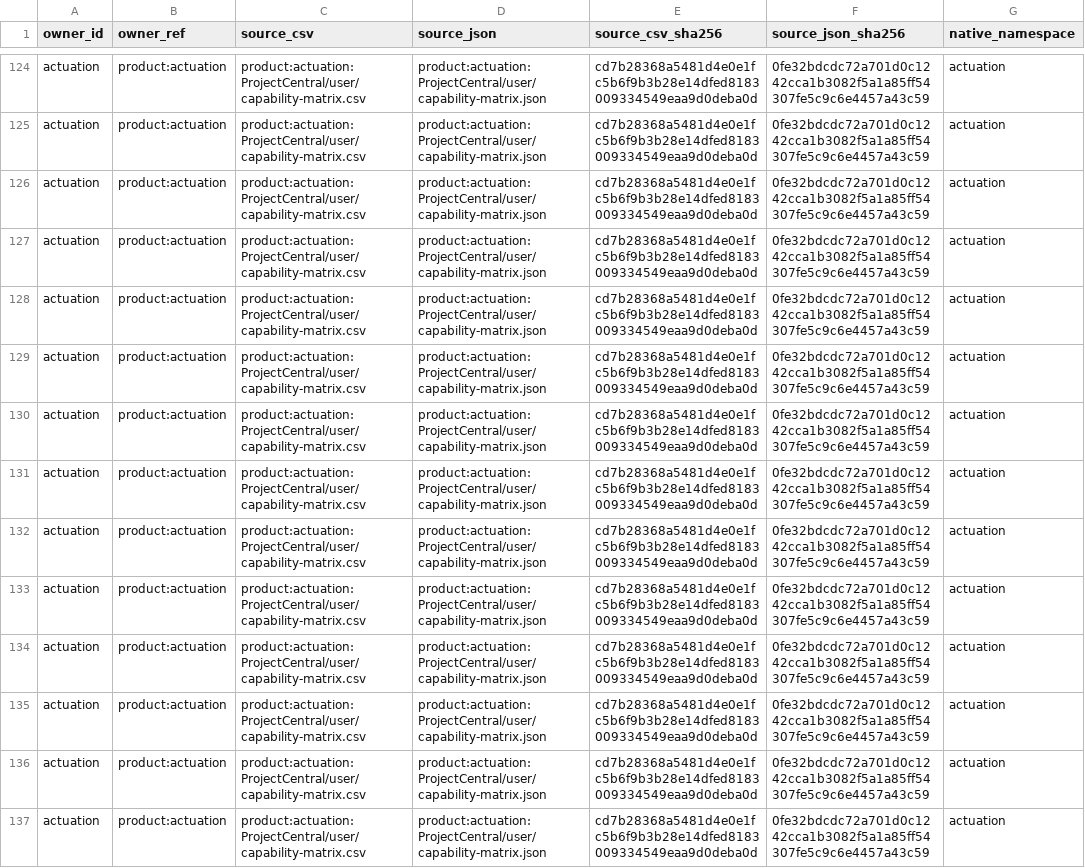
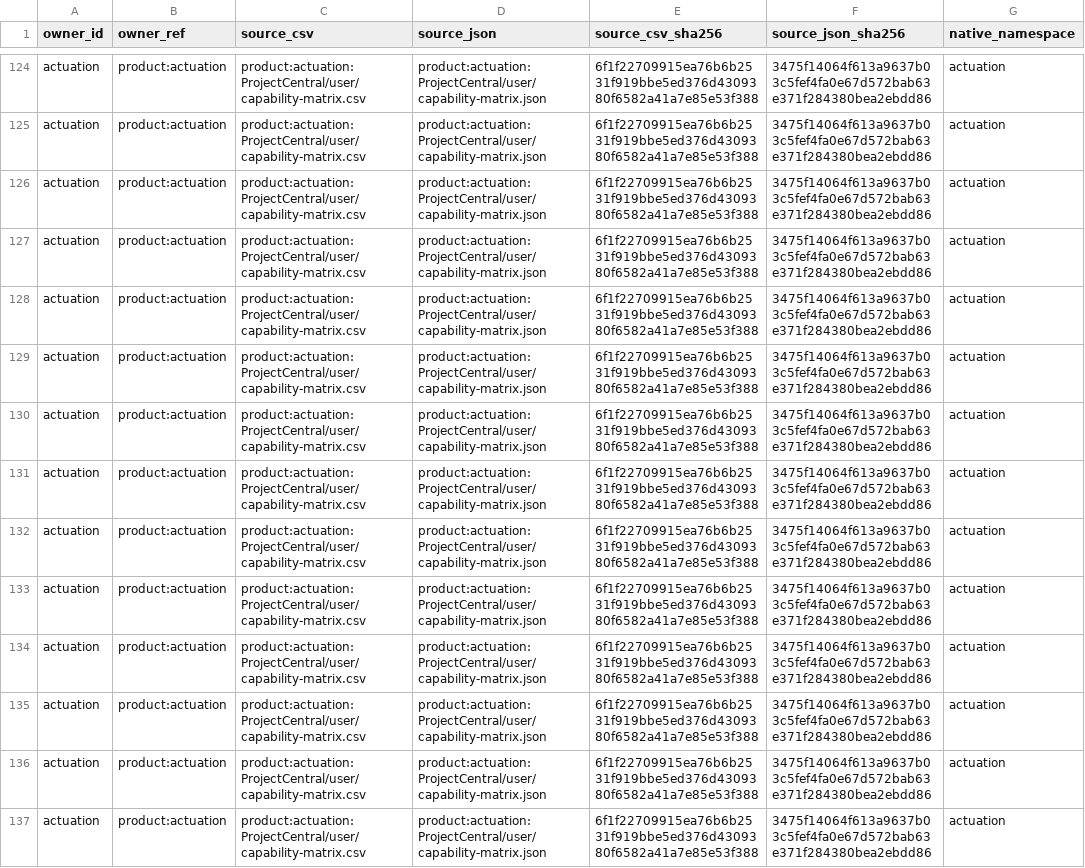
Before and after one commit to EpiLogos/O-I, a CSV file: suite/product-capabilities.csv, drawn as a sheet; only a part is shown, gaps mark what is left out; the diff covers the shown part only; the diff names each change by its address in the sheet, - before the commit and + after, or states it on an @@ line.

```diff
--- a/suite/product-capabilities.csv
+++ b/suite/product-capabilities.csv
-E124:E137 (source_csv_sha256): cd7b28368a5481d4e0e1fc5b6f9b3b28e14dfed8183009334549eaa9d0deba0d
+E124:E137 (source_csv_sha256): 6f1f22709915ea76b6b2531f919bbe5ed376d4309380f6582a41a7e85e53f388
-F124:F137 (source_json_sha256): 0fe32bdcdc72a701d0c1242cca1b3082f5a1a85ff54307fe5c9c6e4457a43c59
+F124:F137 (source_json_sha256): 3475f14064f613a9637b03c5fef4fa0e67d572bab63e371f284380bea2ebdd86
```
Also changed, not shown: 154 edited cells elsewhere in this file, 7 other files.
